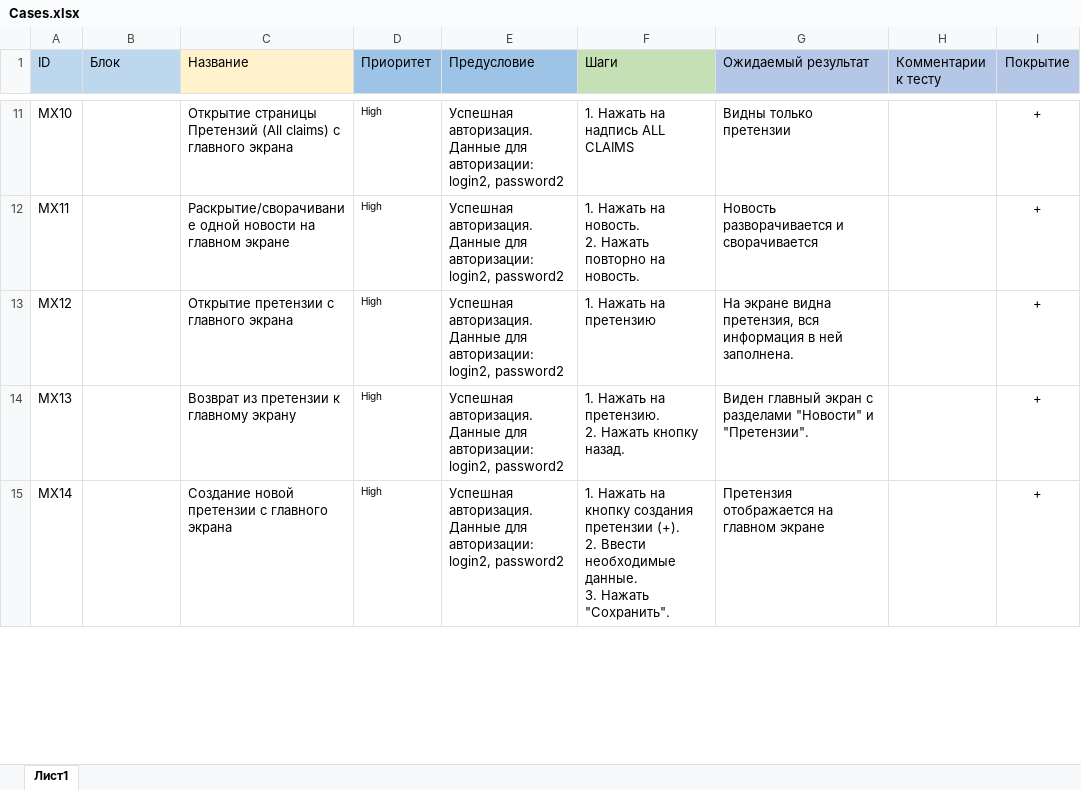
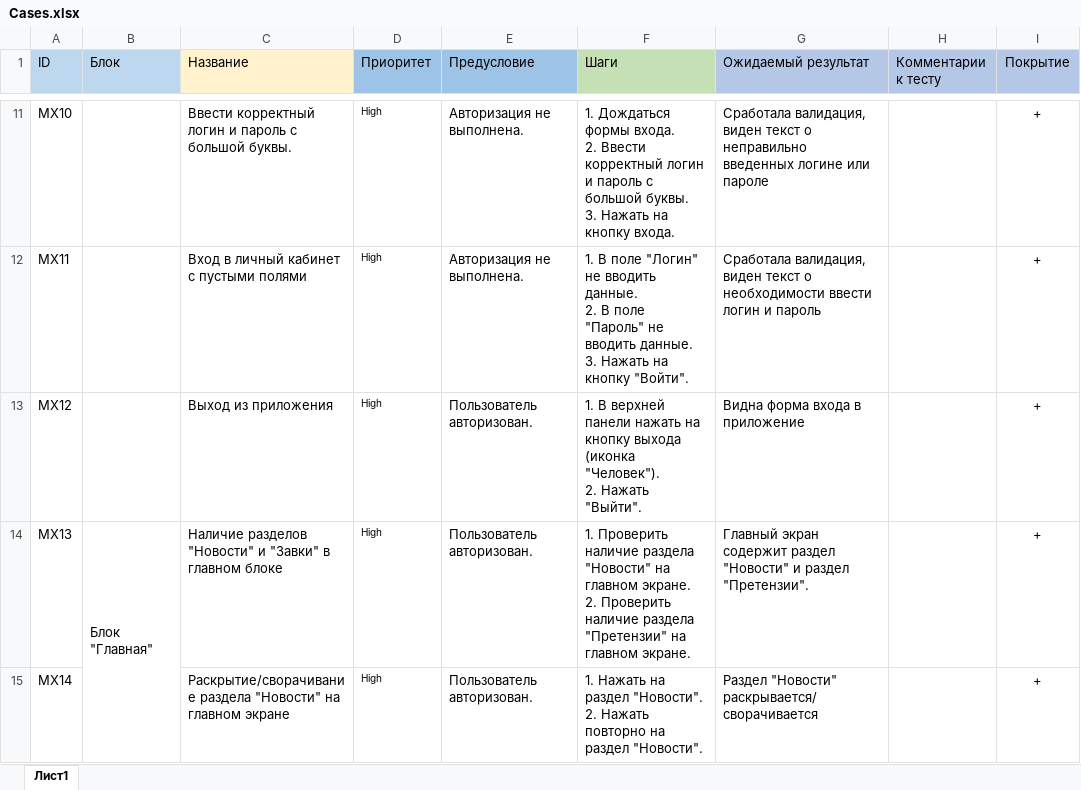
Before and after one commit to Nady51323/MyDiplom, an Excel workbook: Cases.xlsx, sheet Лист1, drawn as a sheet; only a part is shown, gaps mark what is left out; values as stored, in another font and other column widths than the file's, no borders; ↵ is a line break in a cell; the diff covers the shown part only; the diff names each change by its address in the sheet, - before the commit and + after, or states it on an @@ line.

```diff
--- a/Cases.xlsx (sheet Лист1)
+++ b/Cases.xlsx (sheet Лист1)
-C11 (Название): Открытие страницы Претензий (All claims) с главного экрана
+C11 (Название): Ввeсти корректный логин и пароль с большой буквы.
-E11:E12 (Предусловие): Успешная авторизация. Данные для авторизации: login2, password2
+E11:E12 (Предусловие): Авторизация не выполнена.
-F11 (Шаги): 1. Нажать на надпись ALL CLAIMS
+F11 (Шаги): 1. Дождаться формы входа. ↵ 2. Ввeсти корректный логин и пароль с большой буквы. ↵ 3. Нажать на кнопку входа.
-G11 (Ожидаемый результат): Видны только претензии
+G11 (Ожидаемый результат): Сработала валидация, виден текст о неправильно введенных логине или пароле
-C12 (Название): Раскрытие/сворачивание одной новости на главном экране
+C12 (Название): Вход в личный кабинет с пустыми полями
-F12 (Шаги): 1. Нажать на новость. ↵ 2. Нажать повторно на новость.
+F12 (Шаги): 1. В поле "Логин" не вводить данные. ↵ 2. В поле "Пароль" не вводить данные. ↵ 3. Нажать на кнопку "Войти".
-G12 (Ожидаемый результат): Новость разворачивается и сворачивается
+G12 (Ожидаемый результат): Сработала валидация, виден текст о необходимости ввести логин и пароль
-C13 (Название): Открытие претензии с главного экрана
+C13 (Название): Выход из приложения
-E13:E15 (Предусловие): Успешная авторизация. Данные для авторизации: login2, password2
+E13:E15 (Предусловие): Пользователь авторизован.
-F13 (Шаги): 1. Нажать на претензию
+F13 (Шаги): 1. В верхней панели нажать на кнопку выхода (иконка "Человек"). ↵ 2. Нажать "Выйти".
-G13 (Ожидаемый результат): На экране видна претензия, вся информация в ней заполнена.
+G13 (Ожидаемый результат): Видна форма входа в приложение
-B14 (Блок): (empty)
+B14 (Блок): Блок "Главная"
+B14:B26 merged
-C14 (Название): Возврат из претензии к главному экрану
+C14 (Название): Наличие разделов "Новости" и "Завки" в главном блоке
-F14 (Шаги): 1. Нажать на претензию. ↵ 2. Нажать кнопку назад.
+F14 (Шаги): 1. Проверить наличие раздела "Новости" на главном экране. ↵ 2. Проверить наличие раздела "Претензии" на главном экране.
-G14 (Ожидаемый результат): Виден главный экран с разделами "Новости" и "Претензии".
+G14 (Ожидаемый результат): Главный экран содержит раздел "Новости" и раздел "Претензии".
-C15 (Название): Создание новой претензии с главного экрана
+C15 (Название): Раскрытие/сворачивание раздела "Новости" на главном экране
-F15 (Шаги): …Нажать на кнопку создания претензии (+). ↵ 2. Ввести необходимые данные. ↵ 3. Нажать "Сохранить".
+F15 (Шаги): …Нажать на раздел "Новости". ↵ 2. Нажать повторно на раздел "Новости".
-G15 (Ожидаемый результат): Претензия отображается на главном экране
+G15 (Ожидаемый результат): Раздел "Новости" раскрывается/сворачивается
```
Also changed, not shown: 20 added rows, 143 edited cells and merged cells elsewhere in this sheet, Check.xlsx.
